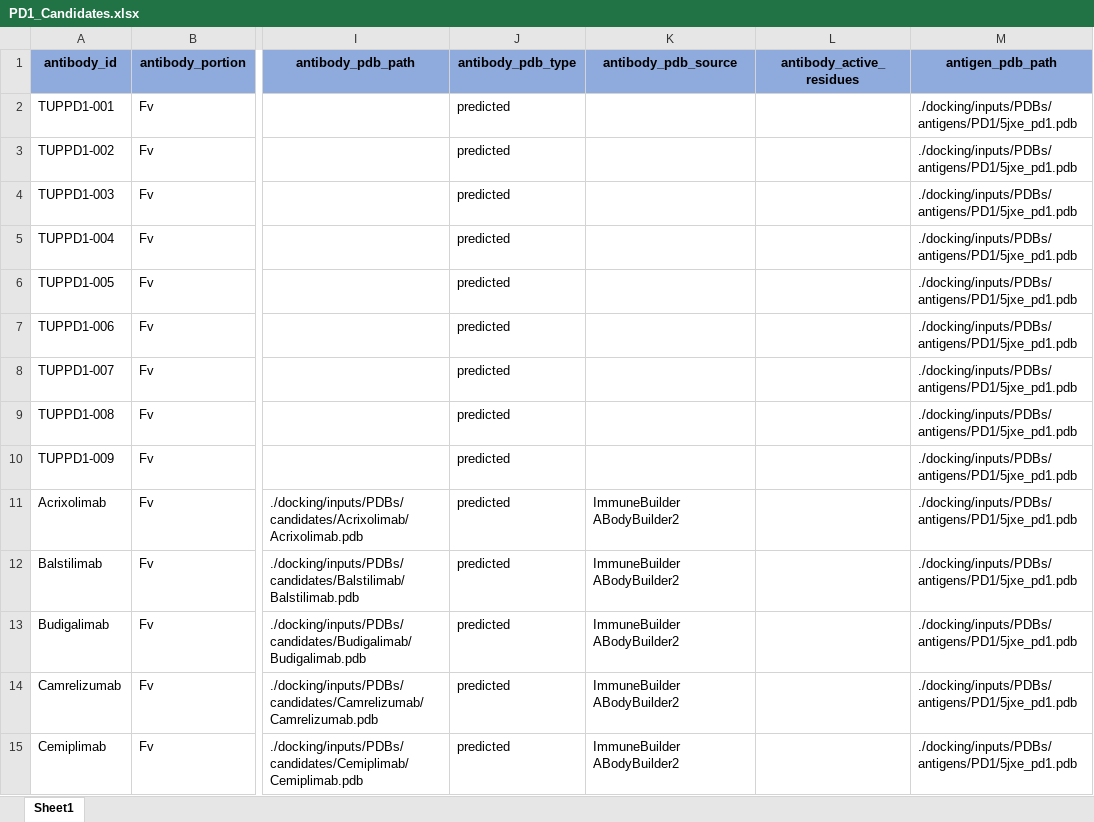
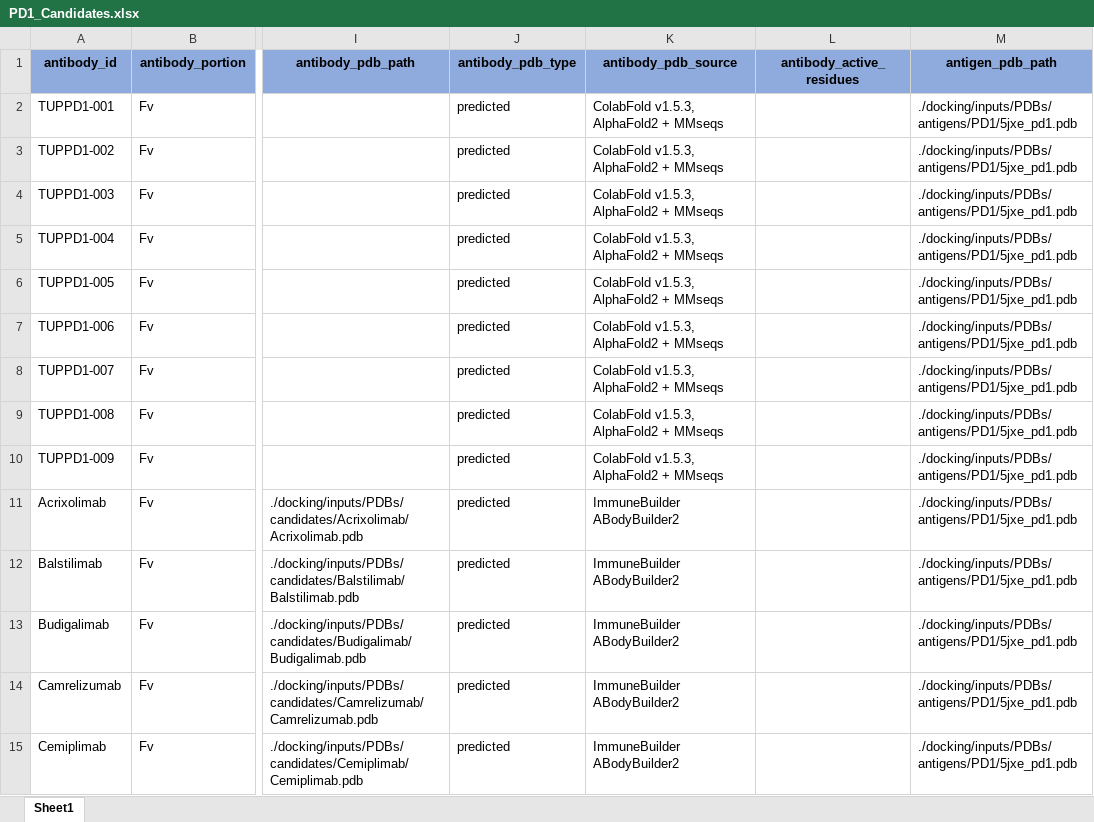
Before and after one commit to tuplexyz/PD-1_Fab_Diffusion, an Excel workbook: PD1_Candidates.xlsx, sheet Sheet1, drawn as a sheet; only a part is shown, gaps mark what is left out; values as stored, in another font and other column widths than the file's, no borders; the diff names each change by its address in the sheet, - before the commit and + after, or states it on an @@ line.

Commit message:
Update PD1_Candidates.xlsx

```diff
--- a/PD1_Candidates.xlsx (sheet Sheet1)
+++ b/PD1_Candidates.xlsx (sheet Sheet1)
-K2:K10 (antibody_pdb_source): (empty)
+K2:K10 (antibody_pdb_source): ColabFold v1.5.3, AlphaFold2 + MMseqs
```
